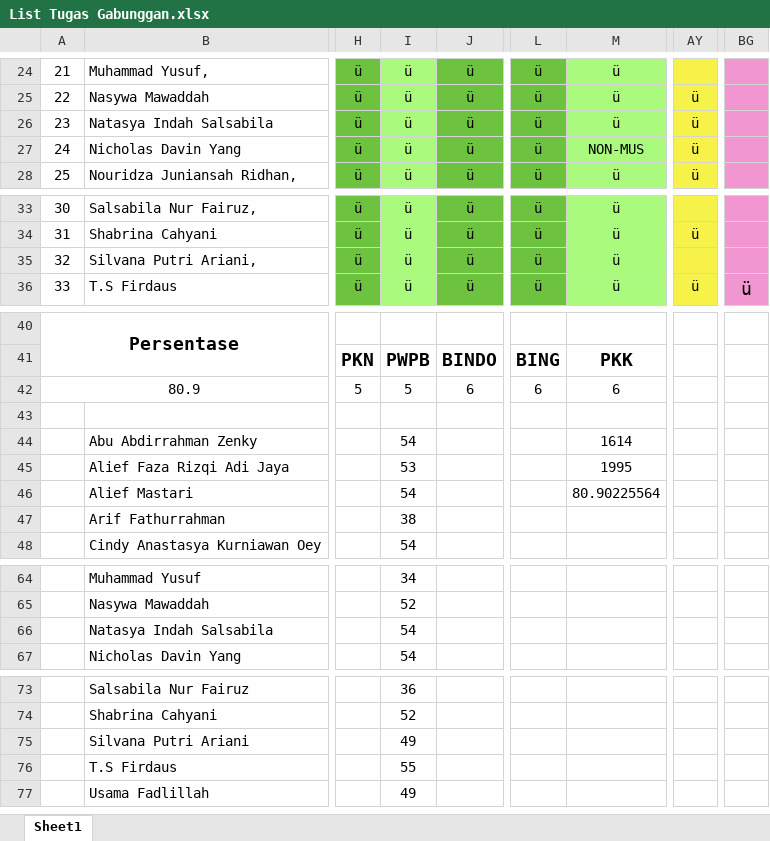
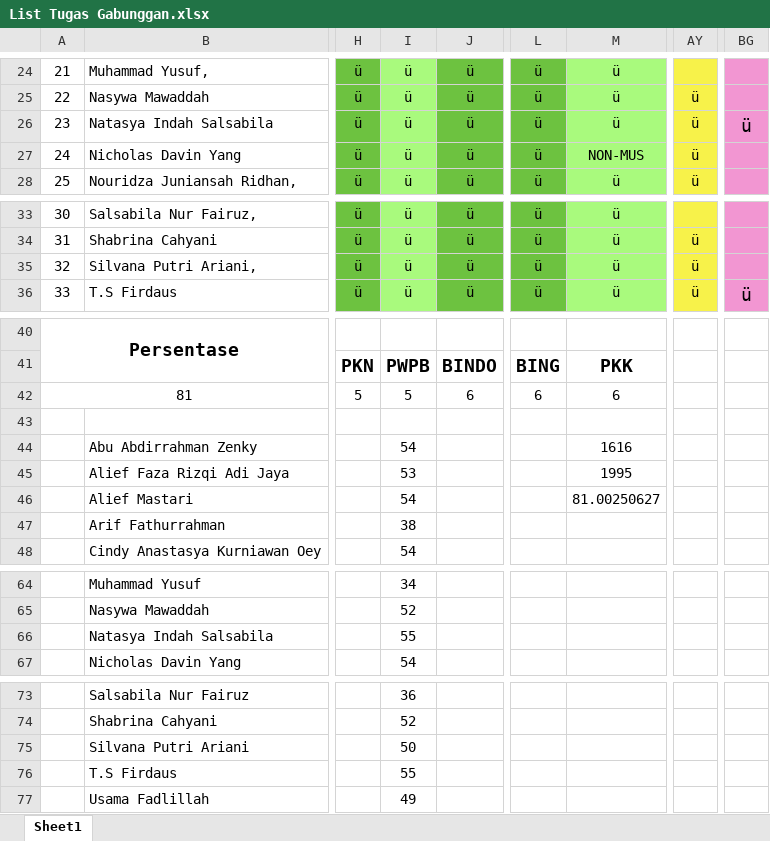
Before and after one commit to NotHydra/rpl-school-web-report, an Excel workbook: Excel/List Tugas Gabunggan.xlsx, sheet Sheet1, drawn as a sheet; only a part is shown, gaps mark what is left out; values as stored, in another font and other column widths than the file's, no borders; conditional formats not drawn; the diff names each change by its address in the sheet, - before the commit and + after, or states it on an @@ line.

```diff
--- a/Excel/List Tugas Gabunggan.xlsx (sheet Sheet1)
+++ b/Excel/List Tugas Gabunggan.xlsx (sheet Sheet1)
-BG26: (empty)
+BG26: ü
-AY35: (empty)
+AY35: ü
-A42: 80.9
+A42: 81
-M44: 1614
+M44: 1616
-M46: 80.90225564
+M46: 81.00250627
-I66: 54
+I66: 55
-I75: 49
+I75: 50
```
Also changed, not shown: Excel/Bulanan/Excel/List Tugas Bulanan Ke-1 (26 Juli 2021 - 29 Agustus 2021).xlsx, Excel/Bulanan/Excel/List Tugas Bulanan Ke-2 (30 Agustus 2021 - 3 Oktober 2021).xlsx, 18 other files.
